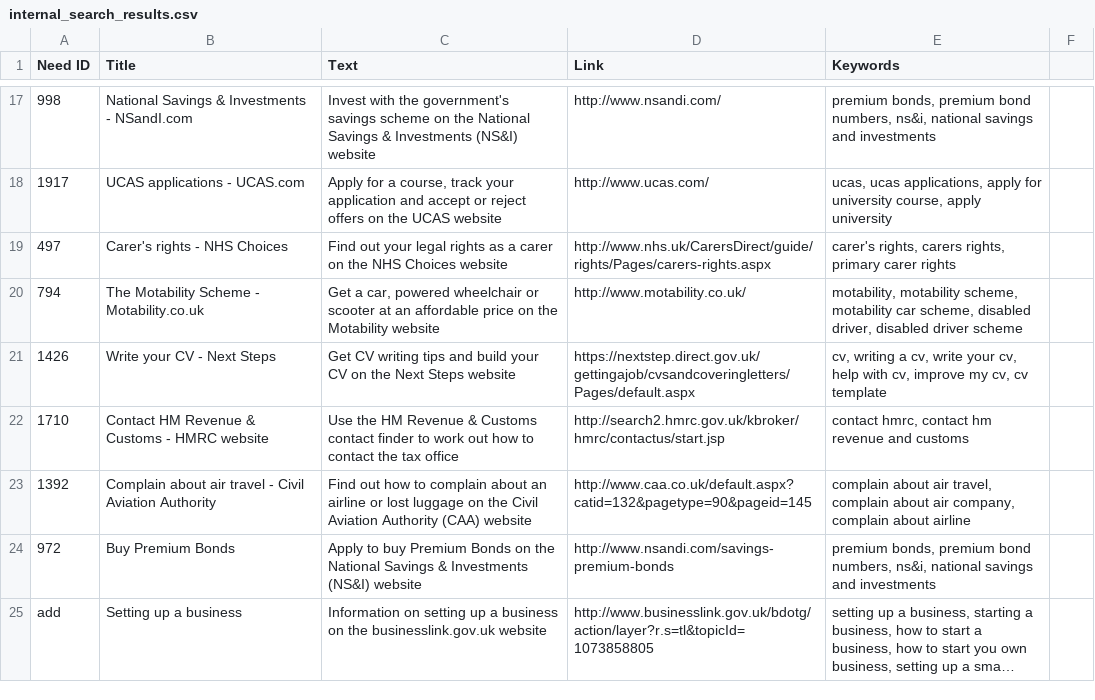
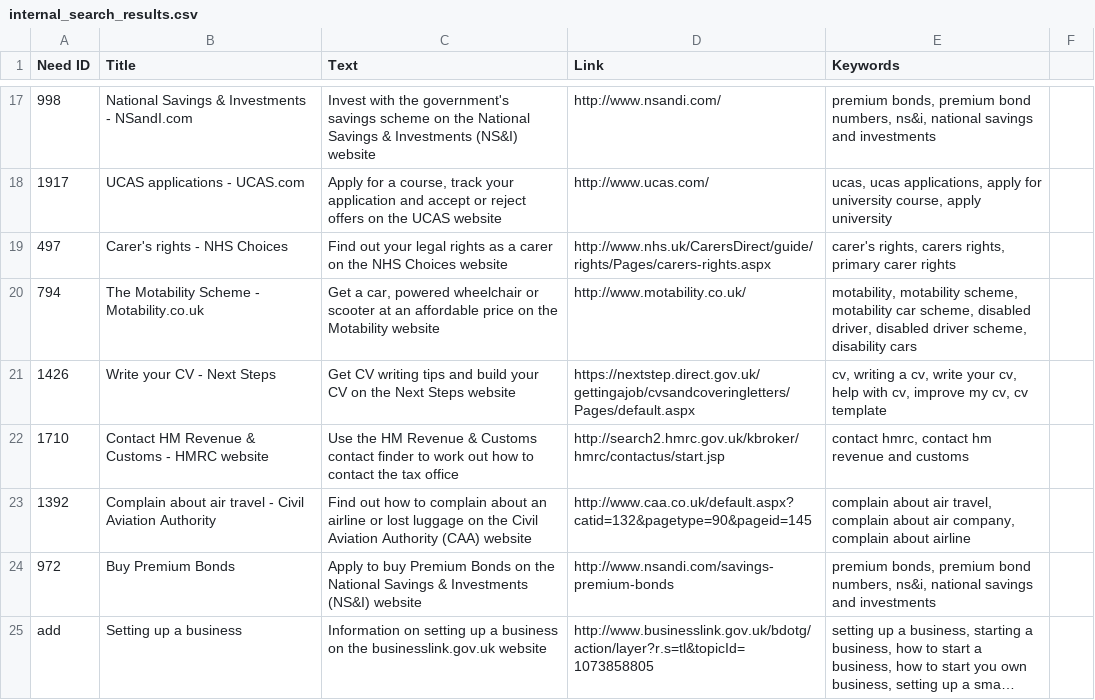
Before and after one commit to alphagov/recommended-links, a CSV file: data/index/internal_search_results.csv, drawn as a sheet; only a part is shown, gaps mark what is left out; long unchanged cells end in ….

Commit message:
Update data/index/internal_search_results.csv

```diff
--- a/data/index/internal_search_results.csv
+++ b/data/index/internal_search_results.csv
@@ -19,3 +19,3 @@ Need ID,Title,Text,Link,Keywords
 497,Carer's rights - NHS Choices,Find out your legal rights as a carer on the NHS Choices website,http://www.nhs.uk/CarersDirect/guide/rights/Pages/carers-rights.aspx,"carer's rights, carers rights, primary carer rights"
-794,The Motability Scheme - Motability.co.uk,"Get a car, powered wheelchair or scooter at an affordable price on the Motability website",http://www.motability.co.uk/,"motability, motability scheme, motability car scheme, disabled driver, disabled driver scheme"
+794,The Motability Scheme - Motability.co.uk,"Get a car, powered wheelchair or scooter at an affordable price on the Motability website",http://www.motability.co.uk/,"motability, motability scheme, motability car scheme, disabled driver, disabled driver scheme, disability cars"
 1426,Write your CV - Next Steps,Get CV writing tips and build your CV on the Next Steps website,https://nextstep.direct.gov.uk/gettingajob/cvsandcoveringletters/Pages/default.aspx,"cv, writing a cv, write your cv, help with cv, improve my cv, cv template"
```
